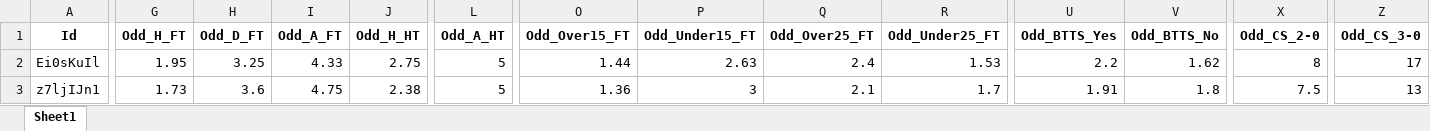
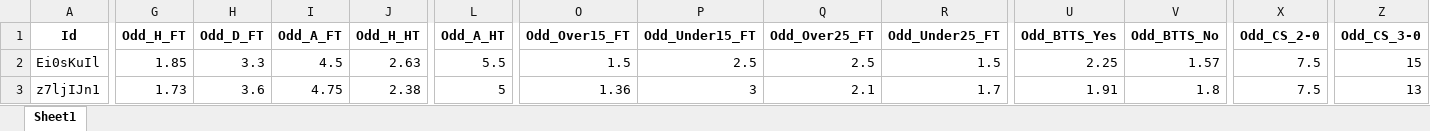
Before and after one commit to mtprado88/jogos_full, an Excel workbook: Jogos_da_Semana_FlashScore_2024-11-14.xlsx, sheet Sheet1, drawn as a sheet; only a part is shown, gaps mark what is left out; values as stored, in another font and other column widths than the file's, no borders; the diff covers the shown part only; the diff names each change by its address in the sheet, - before the commit and + after, or states it on an @@ line.

Commit message:
Atualizando o arquivo XLSX

```diff
--- a/Jogos_da_Semana_FlashScore_2024-11-14.xlsx (sheet Sheet1)
+++ b/Jogos_da_Semana_FlashScore_2024-11-14.xlsx (sheet Sheet1)
-G2 (Odd_H_FT): 1.95
+G2 (Odd_H_FT): 1.85
-H2 (Odd_D_FT): 3.25
+H2 (Odd_D_FT): 3.3
-I2 (Odd_A_FT): 4.33
+I2 (Odd_A_FT): 4.5
-J2 (Odd_H_HT): 2.75
+J2 (Odd_H_HT): 2.63
-L2 (Odd_A_HT): 5
+L2 (Odd_A_HT): 5.5
-O2 (Odd_Over15_FT): 1.44
+O2 (Odd_Over15_FT): 1.5
-P2 (Odd_Under15_FT): 2.63
+P2 (Odd_Under15_FT): 2.5
-Q2 (Odd_Over25_FT): 2.4
+Q2 (Odd_Over25_FT): 2.5
-R2 (Odd_Under25_FT): 1.53
+R2 (Odd_Under25_FT): 1.5
-U2 (Odd_BTTS_Yes): 2.2
+U2 (Odd_BTTS_Yes): 2.25
-V2 (Odd_BTTS_No): 1.62
+V2 (Odd_BTTS_No): 1.57
-X2 (Odd_CS_2-0): 8
+X2 (Odd_CS_2-0): 7.5
-Z2 (Odd_CS_3-0): 17
+Z2 (Odd_CS_3-0): 15
```
Also changed, not shown: 6 edited cells elsewhere in this sheet.
